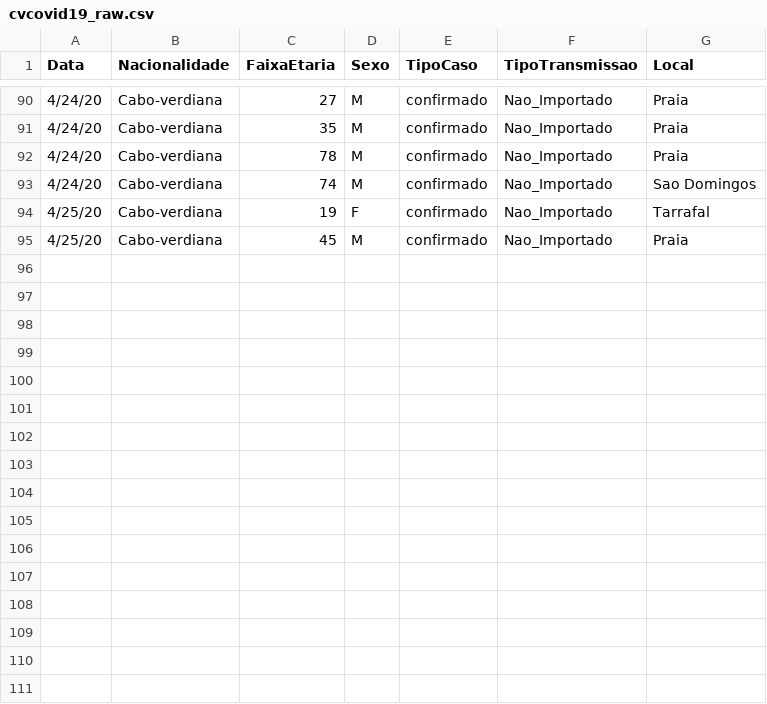
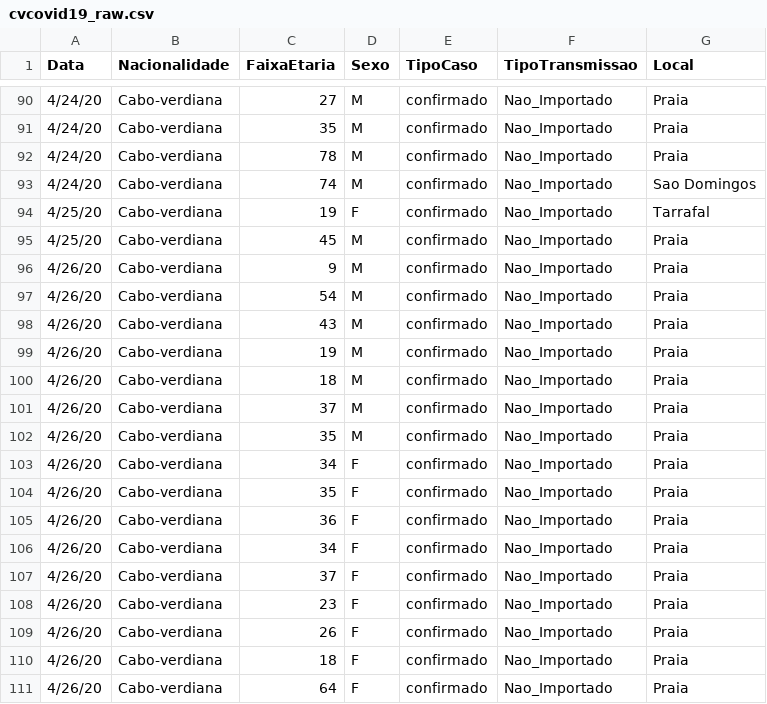
Before and after one commit to marovski/covid19cvdata, a CSV file: data-raw/csv/cvcovid19_raw.csv, drawn as a sheet; only a part is shown, gaps mark what is left out; the diff names each change by its address in the sheet, - before the commit and + after, or states it on an @@ line.

Commit message:
udpate cases 26/04/2020

```diff
--- a/data-raw/csv/cvcovid19_raw.csv
+++ b/data-raw/csv/cvcovid19_raw.csv
+row 96: 4/26/20 | Cabo-verdiana | 9 | M | confirmado | Nao_Importado | Praia
+row 97: 4/26/20 | Cabo-verdiana | 54 | M | confirmado | Nao_Importado | Praia
+row 98: 4/26/20 | Cabo-verdiana | 43 | M | confirmado | Nao_Importado | Praia
+row 99: 4/26/20 | Cabo-verdiana | 19 | M | confirmado | Nao_Importado | Praia
+row 100: 4/26/20 | Cabo-verdiana | 18 | M | confirmado | Nao_Importado | Praia
+row 101: 4/26/20 | Cabo-verdiana | 37 | M | confirmado | Nao_Importado | Praia
+row 102: 4/26/20 | Cabo-verdiana | 35 | M | confirmado | Nao_Importado | Praia
+row 103: 4/26/20 | Cabo-verdiana | 34 | F | confirmado | Nao_Importado | Praia
+row 104: 4/26/20 | Cabo-verdiana | 35 | F | confirmado | Nao_Importado | Praia
+row 105: 4/26/20 | Cabo-verdiana | 36 | F | confirmado | Nao_Importado | Praia
+row 106: 4/26/20 | Cabo-verdiana | 34 | F | confirmado | Nao_Importado | Praia
+row 107: 4/26/20 | Cabo-verdiana | 37 | F | confirmado | Nao_Importado | Praia
+row 108: 4/26/20 | Cabo-verdiana | 23 | F | confirmado | Nao_Importado | Praia
+row 109: 4/26/20 | Cabo-verdiana | 26 | F | confirmado | Nao_Importado | Praia
+row 110: 4/26/20 | Cabo-verdiana | 18 | F | confirmado | Nao_Importado | Praia
+row 111: 4/26/20 | Cabo-verdiana | 64 | F | confirmado | Nao_Importado | Praia
```
